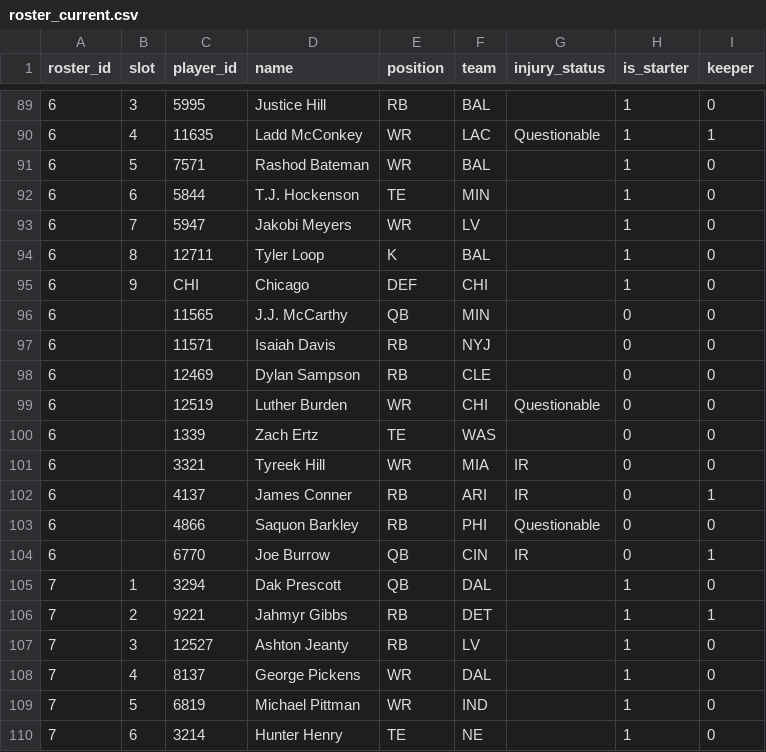
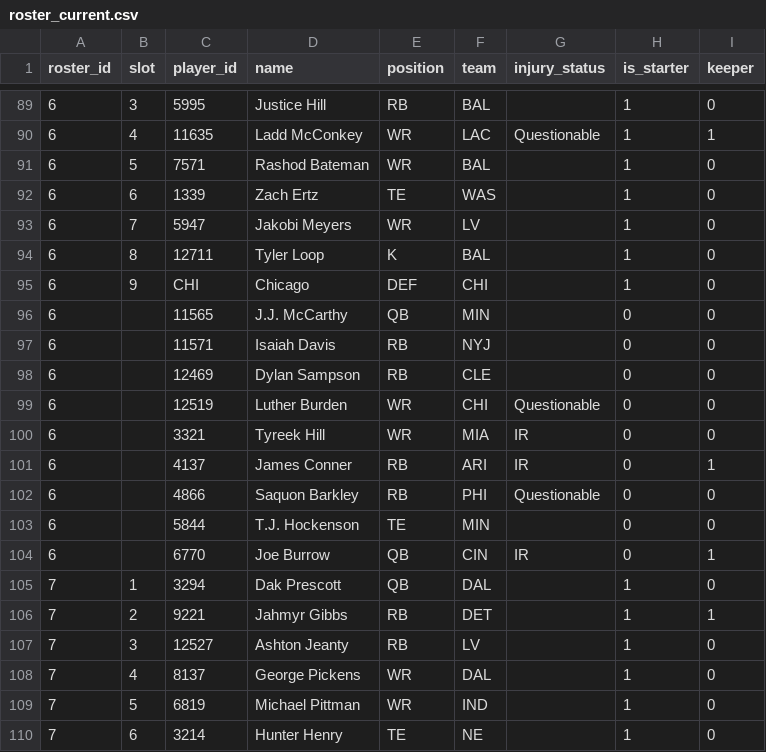
Before and after one commit to MichaelRyanJr/SleeperAgent, a CSV file: docs/league_1181689020258160640_2025/roster_current.csv, drawn as a sheet; only a part is shown, gaps mark what is left out.

```diff
--- a/docs/league_1181689020258160640_2025/roster_current.csv
+++ b/docs/league_1181689020258160640_2025/roster_current.csv
@@ -91,3 +91,3 @@ roster_id,slot,player_id,name,position,team,injury_status,is_starter,keeper
 6,5,7571,Rashod Bateman,WR,BAL,,1,0
-6,6,5844,T.J. Hockenson,TE,MIN,,1,0
+6,6,1339,Zach Ertz,TE,WAS,,1,0
 6,7,5947,Jakobi Meyers,WR,LV,,1,0
@@ -99,3 +99,2 @@ roster_id,slot,player_id,name,position,team,injury_status,is_starter,keeper
 6,,12519,Luther Burden,WR,CHI,Questionable,0,0
-6,,1339,Zach Ertz,TE,WAS,,0,0
 6,,3321,Tyreek Hill,WR,MIA,IR,0,0
@@ -103,2 +102,3 @@ roster_id,slot,player_id,name,position,team,injury_status,is_starter,keeper
 6,,4866,Saquon Barkley,RB,PHI,Questionable,0,0
+6,,5844,T.J. Hockenson,TE,MIN,,0,0
 6,,6770,Joe Burrow,QB,CIN,IR,0,1
```
Also changed, not shown: docs/league_1265837618587762688_2025/roster_current.csv, 45 other files.
